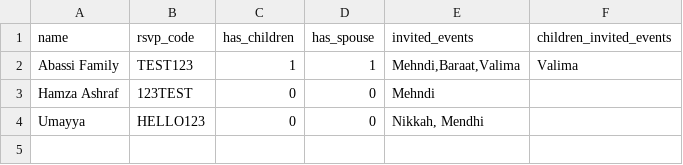
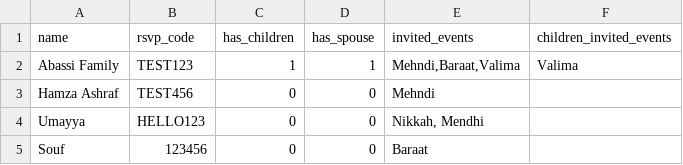
Before and after one commit to uabassi/rsvp-app, a CSV file: backend/guests.csv, drawn as a sheet.

Commit message:
Update guests.csv

```diff
--- a/backend/guests.csv
+++ b/backend/guests.csv
@@ -2,3 +2,4 @@ name,rsvp_code,has_children,has_spouse,invited_events,children_invited_events
 Abassi Family,TEST123,1,1,"Mehndi,Baraat,Valima",Valima
-Hamza Ashraf,123TEST,0,0,Mehndi,
+Hamza Ashraf,TEST456,0,0,Mehndi,
 Umayya,HELLO123,0,0,"Nikkah, Mendhi",
+Souf,123456,0,0,Baraat,
```
